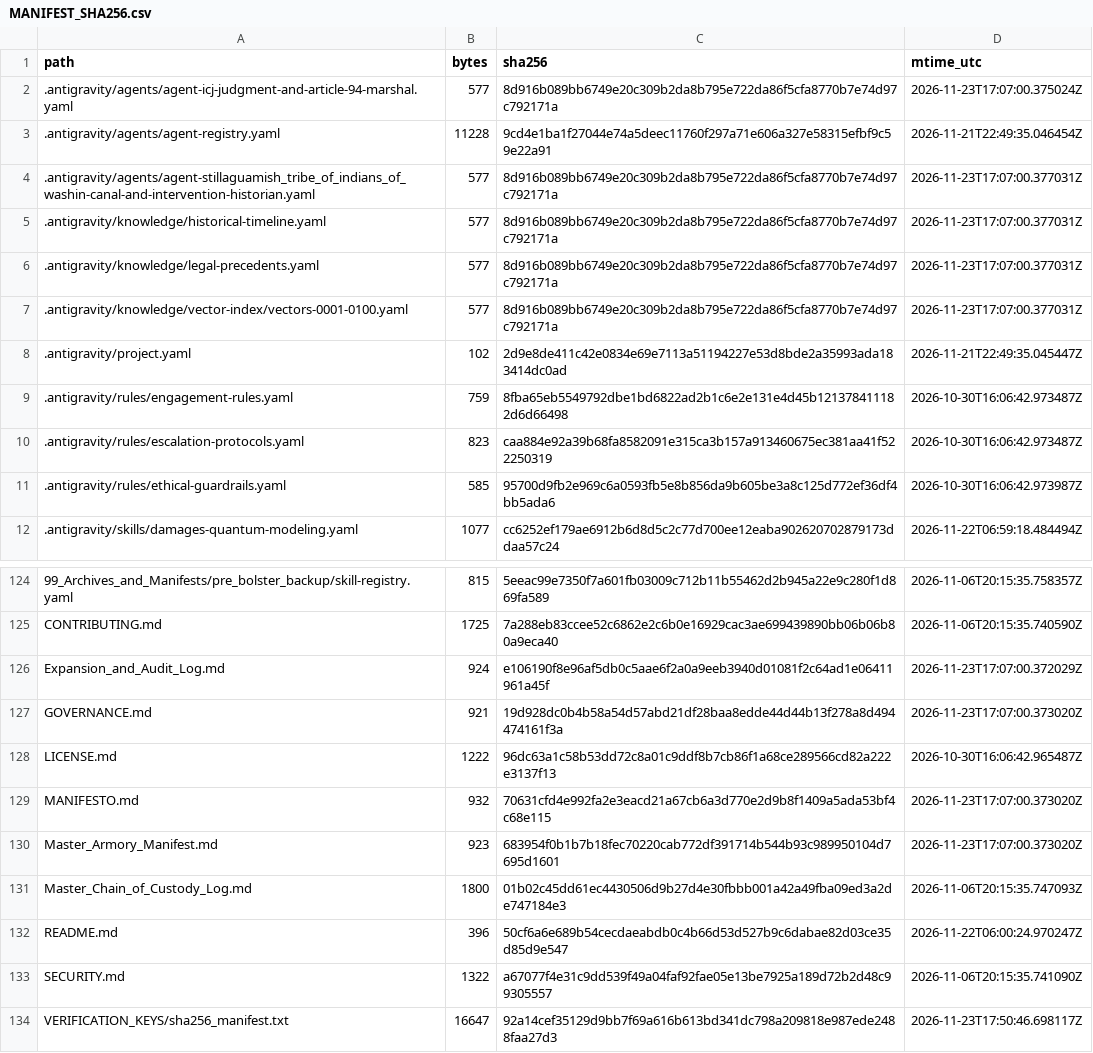
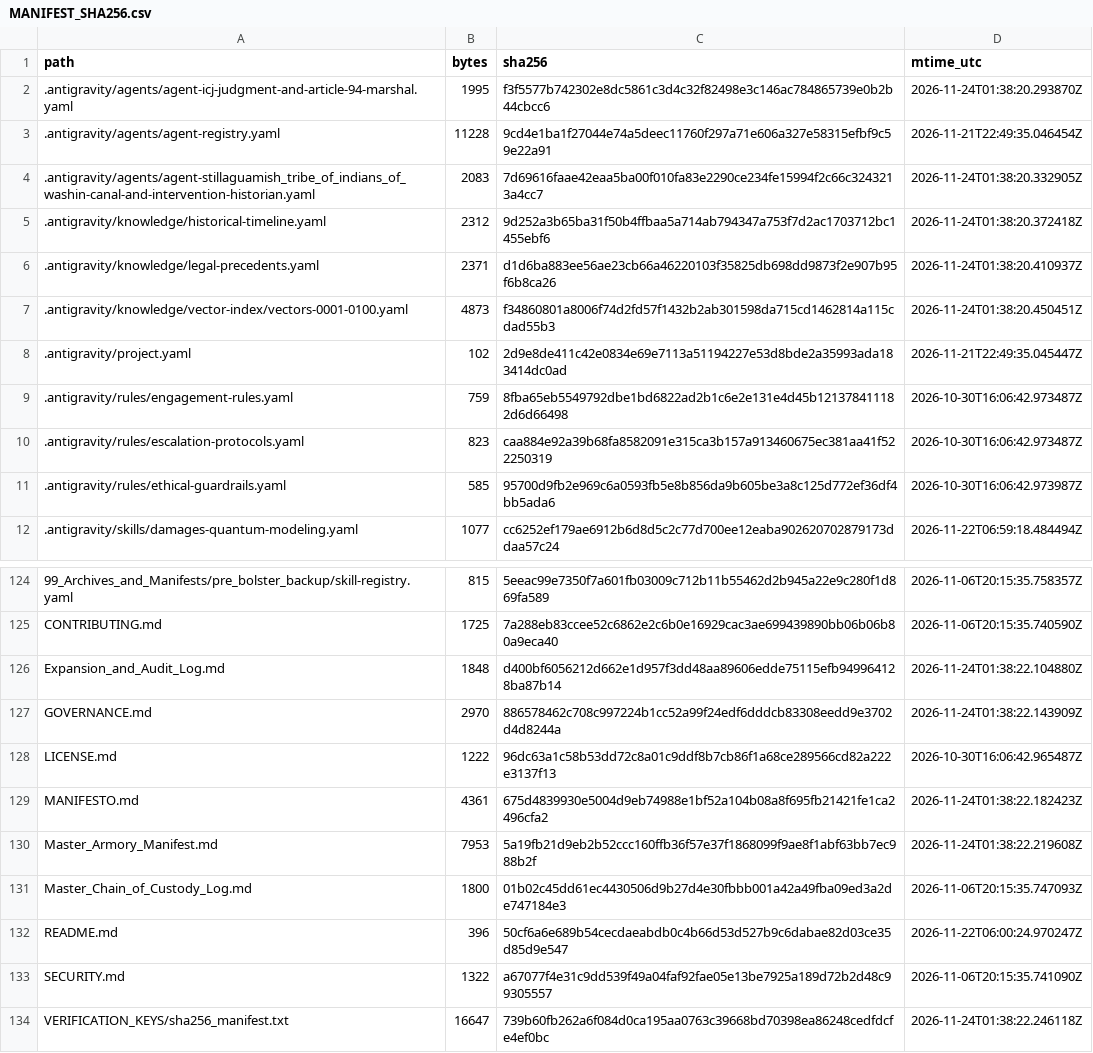
Before and after one commit to GlobalRestitutionAlliance/turtle-island-us-wa-stillaguamish-tribe-of-indians-of-washin-master-litigation, a CSV file: 99_Archives_and_Manifests/MANIFEST_SHA256.csv, drawn as a sheet; only a part is shown, gaps mark what is left out; the diff covers the shown part only.

```diff
--- a/99_Archives_and_Manifests/MANIFEST_SHA256.csv
+++ b/99_Archives_and_Manifests/MANIFEST_SHA256.csv
@@ -1,8 +1,8 @@
 path,bytes,sha256,mtime_utc
-.antigravity/agents/agent-icj-judgment-and-article-94-marshal.yaml,577,8d916b089bb6749e20c309b2da8b795e722da86f5cfa8770b7e74d97c792171a,2026-11-23T17:07:00.375024Z
+.antigravity/agents/agent-icj-judgment-and-article-94-marshal.yaml,1995,f3f5577b742302e8dc5861c3d4c32f82498e3c146ac784865739e0b2b44cbcc6,2026-11-24T01:38:20.293870Z
 .antigravity/agents/agent-registry.yaml,11228,9cd4e1ba1f27044e74a5deec11760f297a71e606a327e58315efbf9c59e22a91,2026-11-21T22:49:35.046454Z
-.antigravity/agents/agent-stillaguamish_tribe_of_indians_of_washin-canal-and-intervention-historian.yaml,577,8d916b089bb6749e20c309b2da8b795e722da86f5cfa8770b7e74d97c792171a,2026-11-23T17:07:00.377031Z
-.antigravity/knowledge/historical-timeline.yaml,577,8d916b089bb6749e20c309b2da8b795e722da86f5cfa8770b7e74d97c792171a,2026-11-23T17:07:00.377031Z
-.antigravity/knowledge/legal-precedents.yaml,577,8d916b089bb6749e20c309b2da8b795e722da86f5cfa8770b7e74d97c792171a,2026-11-23T17:07:00.377031Z
-.antigravity/knowledge/vector-index/vectors-0001-0100.yaml,577,8d916b089bb6749e20c309b2da8b795e722da86f5cfa8770b7e74d97c792171a,2026-11-23T17:07:00.377031Z
+.antigravity/agents/agent-stillaguamish_tribe_of_indians_of_washin-canal-and-intervention-historian.yaml,2083,7d69616faae42eaa5ba00f010fa83e2290ce234fe15994f2c66c3243213a4cc7,2026-11-24T01:38:20.332905Z
+.antigravity/knowledge/historical-timeline.yaml,2312,9d252a3b65ba31f50b4ffbaa5a714ab794347a753f7d2ac1703712bc1455ebf6,2026-11-24T01:38:20.372418Z
+.antigravity/knowledge/legal-precedents.yaml,2371,d1d6ba883ee56ae23cb66a46220103f35825db698dd9873f2e907b95f6b8ca26,2026-11-24T01:38:20.410937Z
+.antigravity/knowledge/vector-index/vectors-0001-0100.yaml,4873,f34860801a8006f74d2fd57f1432b2ab301598da715cd1462814a115cdad55b3,2026-11-24T01:38:20.450451Z
 .antigravity/project.yaml,102,2d9e8de411c42e0834e69e7113a51194227e53d8bde2a35993ada183414dc0ad,2026-11-21T22:49:35.045447Z
@@ -125,7 +125,7 @@ path,bytes,sha256,mtime_utc
 CONTRIBUTING.md,1725,7a288eb83ccee52c6862e2c6b0e16929cac3ae699439890bb06b06b80a9eca40,2026-11-06T20:15:35.740590Z
-Expansion_and_Audit_Log.md,924,e106190f8e96af5db0c5aae6f2a0a9eeb3940d01081f2c64ad1e06411961a45f,2026-11-23T17:07:00.372029Z
-GOVERNANCE.md,921,19d928dc0b4b58a54d57abd21df28baa8edde44d44b13f278a8d494474161f3a,2026-11-23T17:07:00.373020Z
+Expansion_and_Audit_Log.md,1848,d400bf6056212d662e1d957f3dd48aa89606edde75115efb949964128ba87b14,2026-11-24T01:38:22.104880Z
+GOVERNANCE.md,2970,886578462c708c997224b1cc52a99f24edf6dddcb83308eedd9e3702d4d8244a,2026-11-24T01:38:22.143909Z
 LICENSE.md,1222,96dc63a1c58b53dd72c8a01c9ddf8b7cb86f1a68ce289566cd82a222e3137f13,2026-10-30T16:06:42.965487Z
-MANIFESTO.md,932,70631cfd4e992fa2e3eacd21a67cb6a3d770e2d9b8f1409a5ada53bf4c68e115,2026-11-23T17:07:00.373020Z
-Master_Armory_Manifest.md,923,683954f0b1b7b18fec70220cab772df391714b544b93c989950104d7695d1601,2026-11-23T17:07:00.373020Z
+MANIFESTO.md,4361,675d4839930e5004d9eb74988e1bf52a104b08a8f695fb21421fe1ca2496cfa2,2026-11-24T01:38:22.182423Z
+Master_Armory_Manifest.md,7953,5a19fb21d9eb2b52ccc160ffb36f57e37f1868099f9ae8f1abf63bb7ec988b2f,2026-11-24T01:38:22.219608Z
 Master_Chain_of_Custody_Log.md,1800,01b02c45dd61ec4430506d9b27d4e30fbbb001a42a49fba09ed3a2de747184e3,2026-11-06T20:15:35.747093Z
@@ -133,2 +133,2 @@ README.md,396,50cf6a6e689b54cecdaeabdb0c4b66d53d527b9c6dabae82d03ce35d85d9e547,2
 SECURITY.md,1322,a67077f4e31c9dd539f49a04faf92fae05e13be7925a189d72b2d48c99305557,2026-11-06T20:15:35.741090Z
-VERIFICATION_KEYS/sha256_manifest.txt,16647,92a14cef35129d9bb7f69a616b613bd341dc798a209818e987ede2488faa27d3,2026-11-23T17:50:46.698117Z
+VERIFICATION_KEYS/sha256_manifest.txt,16647,739b60fb262a6f084d0ca195aa0763c39668bd70398ea86248cedfdcfe4ef0bc,2026-11-24T01:38:22.246118Z
```
Also changed, not shown: 81 edited cells elsewhere in this file, 37 other files.
